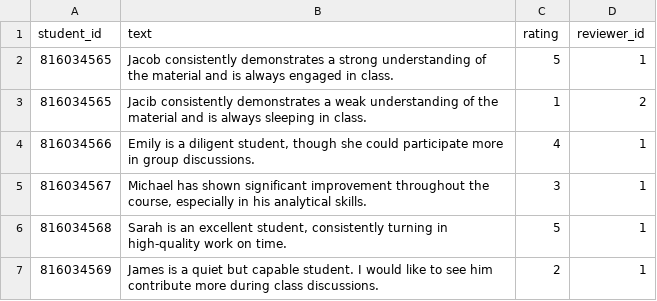
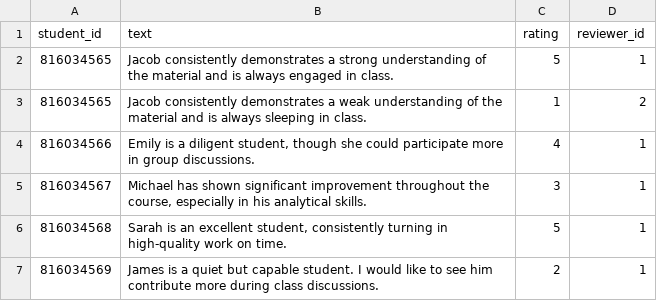
Before and after one commit to JaleneArmstrong/Project-SCT, a CSV file: reviews.csv, drawn as a sheet.

```diff
--- a/reviews.csv
+++ b/reviews.csv
@@ -2,3 +2,3 @@
 "816034565";"Jacob consistently demonstrates a strong understanding of the material and is always engaged in class.";"5";"1"
-"816034565";"Jacib consistently demonstrates a weak understanding of the material and is always sleeping in class.";"1";"2"
+"816034565";"Jacob consistently demonstrates a weak understanding of the material and is always sleeping in class.";"1";"2"
 "816034566";"Emily is a diligent student, though she could participate more in group discussions.";"4";"1"
```
Also changed, not shown: 2 other files.
